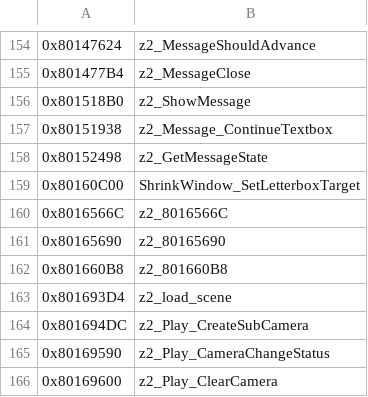
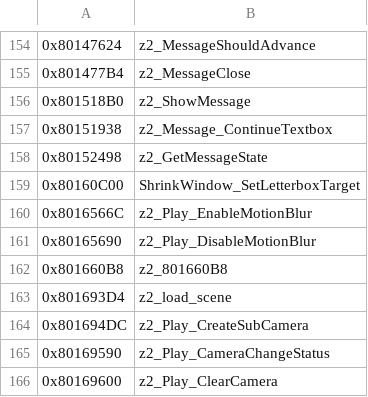
Before and after one commit to isghj5/mm-rando, a CSV file: assembly/symbols.csv, drawn as a sheet; only a part is shown, gaps mark what is left out.

```diff
--- a/assembly/symbols.csv
+++ b/assembly/symbols.csv
@@ -159,4 +159,4 @@
 0x80160C00,ShrinkWindow_SetLetterboxTarget
-0x8016566C,z2_8016566C
-0x80165690,z2_80165690
+0x8016566C,z2_Play_EnableMotionBlur
+0x80165690,z2_Play_DisableMotionBlur
 0x801660B8,z2_801660B8
```
Also changed, not shown: 2 other files.
